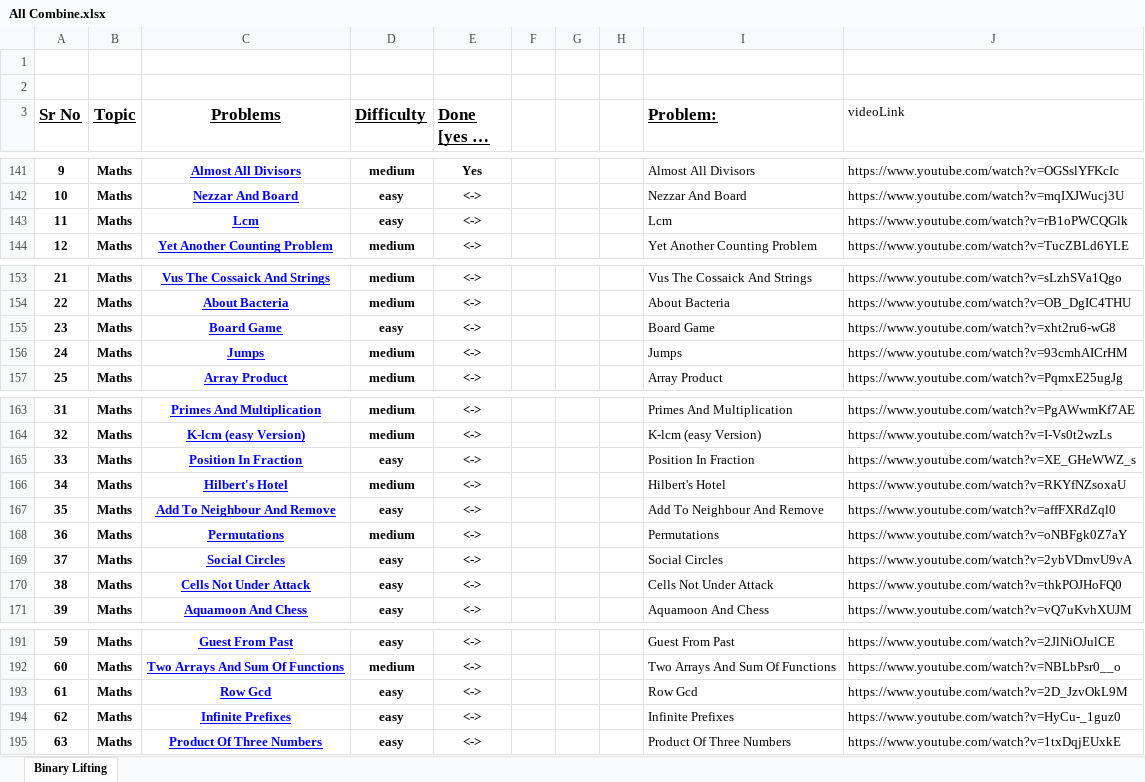
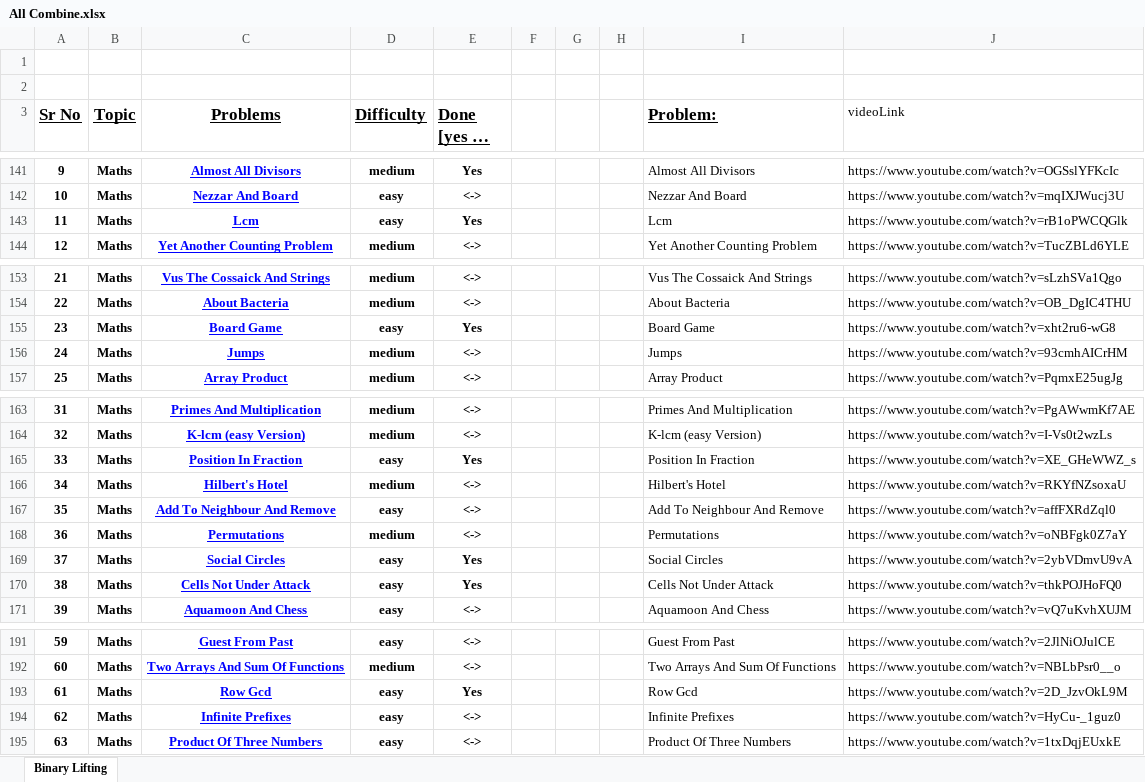
Before and after one commit to Vicky-Guptaa/Competetive_Programming, an Excel workbook: Cp Prac/Cp Pep Sheet/All Combine.xlsx, sheet Binary Lifting, drawn as a sheet; only a part is shown, gaps mark what is left out; long unchanged cells end in …; values as stored, in another font and other column widths than the file's, no borders; the diff names each change by its address in the sheet, - before the commit and + after, or states it on an @@ line.

```diff
--- a/Cp Prac/Cp Pep Sheet/All Combine.xlsx (sheet Binary Lifting)
+++ b/Cp Prac/Cp Pep Sheet/All Combine.xlsx (sheet Binary Lifting)
-E143 (Done [yes or no]): <->
+E143 (Done [yes or no]): Yes
-E155 (Done [yes or no]): <->
+E155 (Done [yes or no]): Yes
-E165 (Done [yes or no]): <->
+E165 (Done [yes or no]): Yes
-E169:E170 (Done [yes or no]): <->
+E169:E170 (Done [yes or no]): Yes
-E193 (Done [yes or no]): <->
+E193 (Done [yes or no]): Yes
```
Also changed, not shown: 11 other files.
